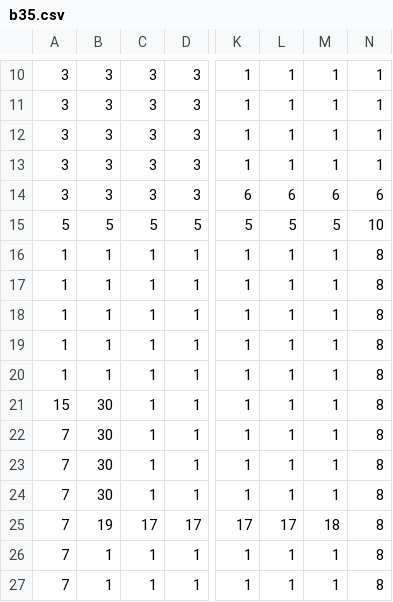
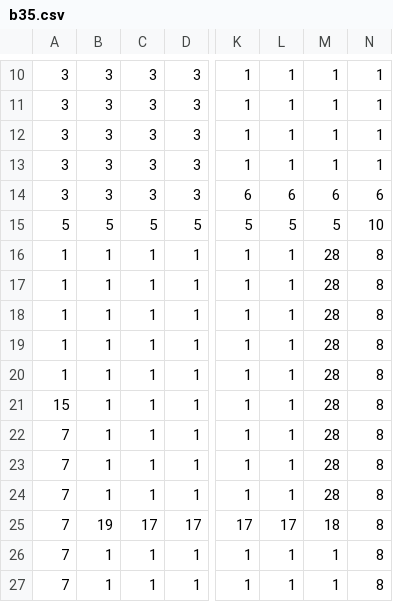
Before and after one commit to jjheaton99/PlatformGameSDL2, a CSV file: Assets/Maps/MapChunks/TL/b35.csv, drawn as a sheet; only a part is shown, gaps mark what is left out; the diff names each change by its address in the sheet, - before the commit and + after, or states it on an @@ line.

```diff
--- a/Assets/Maps/MapChunks/TL/b35.csv
+++ b/Assets/Maps/MapChunks/TL/b35.csv
-M16:M24: 1
+M16:M24: 28
-B21:B24: 30
+B21:B24: 1
```
Also changed, not shown: Assets/Maps/MapChunks/BL/a35.csv, Assets/Maps/MapChunks/TB/a35.csv, 12 other files.
